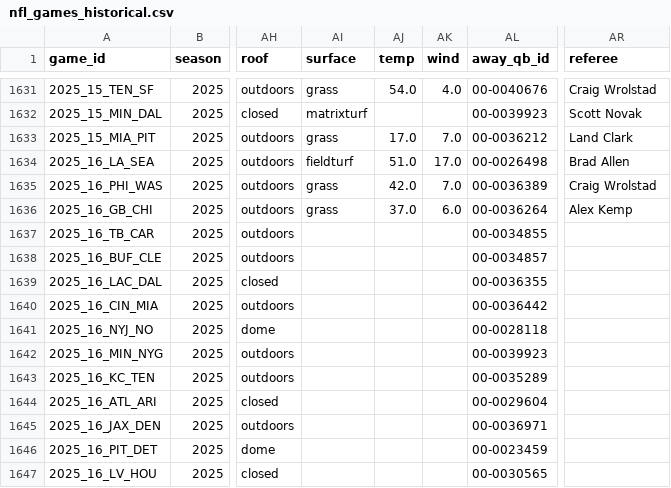
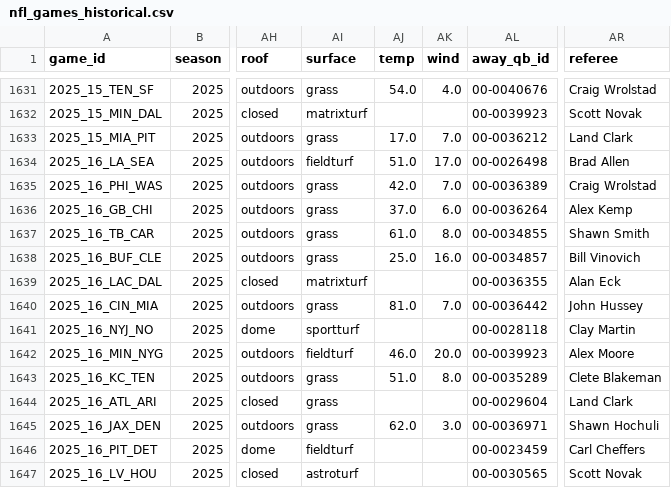
Before and after one commit to gmalbert/nfl-predictions, a CSV file: data_files/nfl_games_historical.csv, drawn as a sheet; only a part is shown, gaps mark what is left out; the diff covers the shown part only; the diff names each change by its address in the sheet, - before the commit and + after, or states it on an @@ line.

```diff
--- a/data_files/nfl_games_historical.csv
+++ b/data_files/nfl_games_historical.csv
-AI1637:AI1638 (surface): (empty)
+AI1637:AI1638 (surface): grass
-AJ1637 (temp): (empty)
+AJ1637 (temp): 61.0
-AK1637 (wind): (empty)
+AK1637 (wind): 8.0
-AR1637 (referee): (empty)
+AR1637 (referee): Shawn Smith
-AJ1638 (temp): (empty)
+AJ1638 (temp): 25.0
-AK1638 (wind): (empty)
+AK1638 (wind): 16.0
-AR1638 (referee): (empty)
+AR1638 (referee): Bill Vinovich
-AI1639 (surface): (empty)
+AI1639 (surface): matrixturf
-AR1639 (referee): (empty)
+AR1639 (referee): Alan Eck
-AI1640 (surface): (empty)
+AI1640 (surface): grass
-AJ1640 (temp): (empty)
+AJ1640 (temp): 81.0
-AK1640 (wind): (empty)
+AK1640 (wind): 7.0
-AR1640 (referee): (empty)
+AR1640 (referee): John Hussey
-AI1641 (surface): (empty)
+AI1641 (surface): sportturf
-AR1641 (referee): (empty)
+AR1641 (referee): Clay Martin
-AI1642 (surface): (empty)
+AI1642 (surface): fieldturf
-AJ1642 (temp): (empty)
+AJ1642 (temp): 46.0
-AK1642 (wind): (empty)
+AK1642 (wind): 20.0
-AR1642 (referee): (empty)
+AR1642 (referee): Alex Moore
-AI1643:AI1645 (surface): (empty)
+AI1643:AI1645 (surface): grass
-AJ1643 (temp): (empty)
+AJ1643 (temp): 51.0
-AK1643 (wind): (empty)
+AK1643 (wind): 8.0
-AR1643 (referee): (empty)
+AR1643 (referee): Clete Blakeman
-AR1644 (referee): (empty)
+AR1644 (referee): Land Clark
-AJ1645 (temp): (empty)
+AJ1645 (temp): 62.0
-AK1645 (wind): (empty)
+AK1645 (wind): 3.0
-AR1645 (referee): (empty)
+AR1645 (referee): Shawn Hochuli
-AI1646 (surface): (empty)
+AI1646 (surface): fieldturf
-AR1646 (referee): (empty)
+AR1646 (referee): Carl Cheffers
-AI1647 (surface): (empty)
+AI1647 (surface): astroturf
-AR1647 (referee): (empty)
+AR1647 (referee): Scott Novak
```
Also changed, not shown: 108 edited cells elsewhere in this file, data_files/model_feature_importances.csv, 2 other files.
